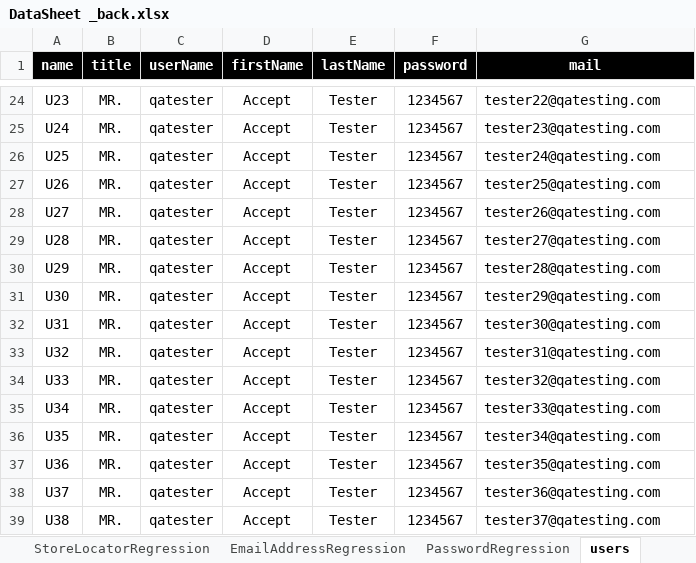
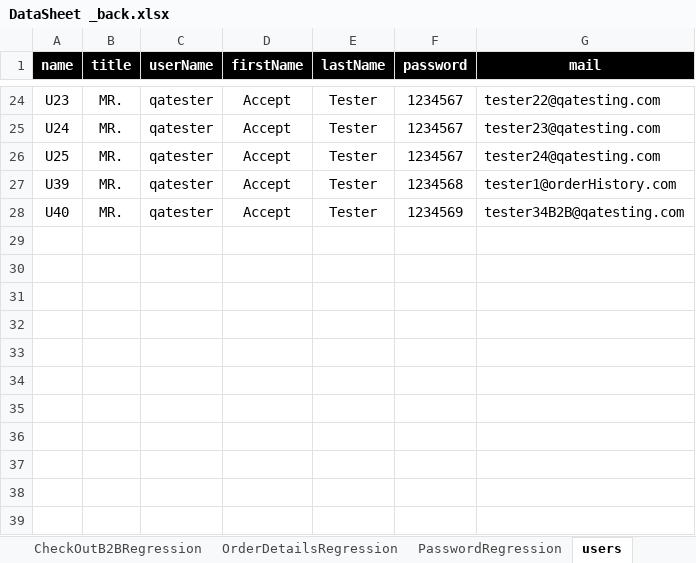
Before and after one commit to walahamad/CBISmoke, an Excel workbook: src/com/generic/config/DataSheet _back.xlsx, sheet users, drawn as a sheet; only a part is shown, gaps mark what is left out; values as stored, in another font and other column widths than the file's, no borders; removed rows and columns are numbered as before the commit, all else as after; the diff names each change by its address in the sheet, - before the commit and + after, or states it on an @@ line.

```diff
--- a/src/com/generic/config/DataSheet _back.xlsx (sheet users)
+++ b/src/com/generic/config/DataSheet _back.xlsx (sheet users)
+sheet tab: CheckOutB2BRegression
+sheet tab: OrderDetailsRegression
-row 27: U26 | MR. | qatester | Accept | Tester | 1234567 | tester25@qatesting.com
-row 28: U27 | MR. | qatester | Accept | Tester | 1234567 | tester26@qatesting.com
-row 29: U28 | MR. | qatester | Accept | Tester | 1234567 | tester27@qatesting.com
-row 30: U29 | MR. | qatester | Accept | Tester | 1234567 | tester28@qatesting.com
-row 31: U30 | MR. | qatester | Accept | Tester | 1234567 | tester29@qatesting.com
-row 32: U31 | MR. | qatester | Accept | Tester | 1234567 | tester30@qatesting.com
-A27 (name): U32
+A27 (name): U39
-F27 (password): 1234567
+F27 (password): 1234568
-G27 (mail): tester31@qatesting.com
+G27 (mail): tester1@orderHistory.com
-row 34: U33 | MR. | qatester | Accept | Tester | 1234567 | tester32@qatesting.com
-A28 (name): U34
+A28 (name): U40
-F28 (password): 1234567
+F28 (password): 1234569
-G28 (mail): tester33@qatesting.com
+G28 (mail): tester34B2B@qatesting.com
-row 36: U35 | MR. | qatester | Accept | Tester | 1234567 | tester34@qatesting.com
-row 37: U36 | MR. | qatester | Accept | Tester | 1234567 | tester35@qatesting.com
-row 38: U37 | MR. | qatester | Accept | Tester | 1234567 | tester36@qatesting.com
-row 39: U38 | MR. | qatester | Accept | Tester | 1234567 | tester37@qatesting.com
```
Also changed, not shown: sheet CheckOutRegression, sheet products, sheet EmailAddressRegression, sheet AddressBookRegression, sheet PasswordRegression, other sheet tabs, src/com/generic/config/DataSheet.xlsx, 41 other files.
